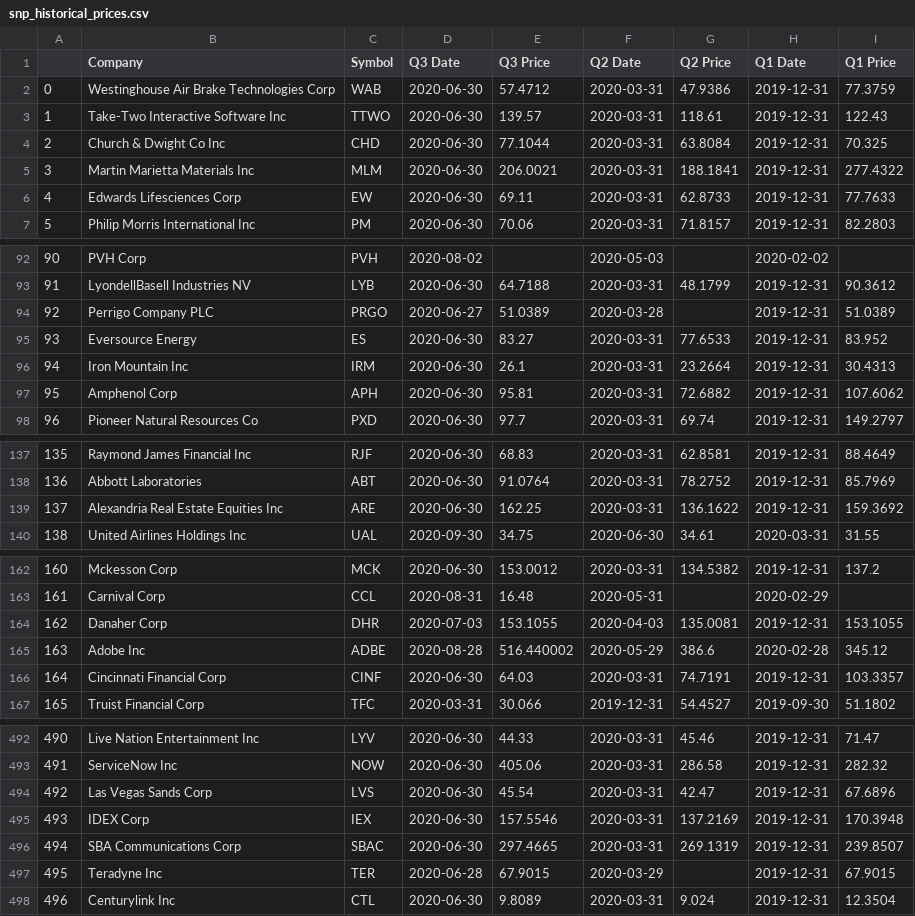
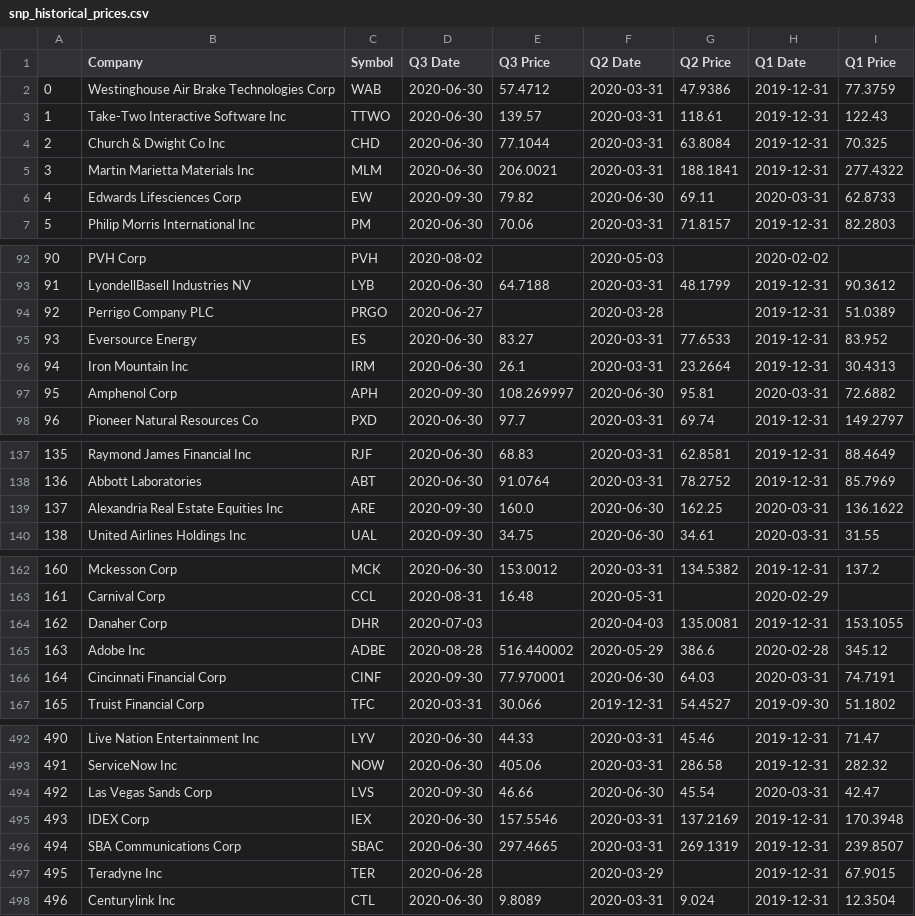
Before and after one commit to m1nsun9/Tech_Bubble_Analysis, a CSV file: output/snp_historical_prices.csv, drawn as a sheet; only a part is shown, gaps mark what is left out; the diff covers the shown part only.

Commit message:
upload NASDAQ and S&P merged notebooks - Still working on S&P growth data"

```diff
--- a/output/snp_historical_prices.csv
+++ b/output/snp_historical_prices.csv
@@ -5,3 +5,3 @@
 3,Martin Marietta Materials Inc,MLM,2020-06-30,206.0021,2020-03-31,188.1841,2019-12-31,277.4322
-4,Edwards Lifesciences Corp,EW,2020-06-30,69.11,2020-03-31,62.8733,2019-12-31,77.7633
+4,Edwards Lifesciences Corp,EW,2020-09-30,79.82,2020-06-30,69.11,2020-03-31,62.8733
 5,Philip Morris International Inc,PM,2020-06-30,70.06,2020-03-31,71.8157,2019-12-31,82.2803
@@ -93,6 +93,6 @@
 91,LyondellBasell Industries NV,LYB,2020-06-30,64.7188,2020-03-31,48.1799,2019-12-31,90.3612
-92,Perrigo Company PLC,PRGO,2020-06-27,51.0389,2020-03-28,,2019-12-31,51.0389
+92,Perrigo Company PLC,PRGO,2020-06-27,,2020-03-28,,2019-12-31,51.0389
 93,Eversource Energy,ES,2020-06-30,83.27,2020-03-31,77.6533,2019-12-31,83.952
 94,Iron Mountain Inc,IRM,2020-06-30,26.1,2020-03-31,23.2664,2019-12-31,30.4313
-95,Amphenol Corp,APH,2020-06-30,95.81,2020-03-31,72.6882,2019-12-31,107.6062
+95,Amphenol Corp,APH,2020-09-30,108.269997,2020-06-30,95.81,2020-03-31,72.6882
 96,Pioneer Natural Resources Co,PXD,2020-06-30,97.7,2020-03-31,69.74,2019-12-31,149.2797
@@ -138,3 +138,3 @@
 136,Abbott Laboratories,ABT,2020-06-30,91.0764,2020-03-31,78.2752,2019-12-31,85.7969
-137,Alexandria Real Estate Equities Inc,ARE,2020-06-30,162.25,2020-03-31,136.1622,2019-12-31,159.3692
+137,Alexandria Real Estate Equities Inc,ARE,2020-09-30,160.0,2020-06-30,162.25,2020-03-31,136.1622
 138,United Airlines Holdings Inc,UAL,2020-09-30,34.75,2020-06-30,34.61,2020-03-31,31.55
@@ -163,5 +163,5 @@
 161,Carnival Corp,CCL,2020-08-31,16.48,2020-05-31,,2020-02-29,
-162,Danaher Corp,DHR,2020-07-03,153.1055,2020-04-03,135.0081,2019-12-31,153.1055
+162,Danaher Corp,DHR,2020-07-03,,2020-04-03,135.0081,2019-12-31,153.1055
 163,Adobe Inc,ADBE,2020-08-28,516.440002,2020-05-29,386.6,2020-02-28,345.12
-164,Cincinnati Financial Corp,CINF,2020-06-30,64.03,2020-03-31,74.7191,2019-12-31,103.3357
+164,Cincinnati Financial Corp,CINF,2020-09-30,77.970001,2020-06-30,64.03,2020-03-31,74.7191
 165,Truist Financial Corp,TFC,2020-03-31,30.066,2019-12-31,54.4527,2019-09-30,51.1802
@@ -493,6 +493,6 @@
 491,ServiceNow Inc,NOW,2020-06-30,405.06,2020-03-31,286.58,2019-12-31,282.32
-492,Las Vegas Sands Corp,LVS,2020-06-30,45.54,2020-03-31,42.47,2019-12-31,67.6896
+492,Las Vegas Sands Corp,LVS,2020-09-30,46.66,2020-06-30,45.54,2020-03-31,42.47
 493,IDEX Corp,IEX,2020-06-30,157.5546,2020-03-31,137.2169,2019-12-31,170.3948
 494,SBA Communications Corp,SBAC,2020-06-30,297.4665,2020-03-31,269.1319,2019-12-31,239.8507
-495,Teradyne Inc,TER,2020-06-28,67.9015,2020-03-29,,2019-12-31,67.9015
+495,Teradyne Inc,TER,2020-06-28,,2020-03-29,,2019-12-31,67.9015
 496,Centurylink Inc,CTL,2020-06-30,9.8089,2020-03-31,9.024,2019-12-31,12.3504
```
Also changed, not shown: 50 edited cells elsewhere in this file, output/nasdaq_financial_growth.csv, output/nasdaq_financial_ratios.csv, 9 other files.
